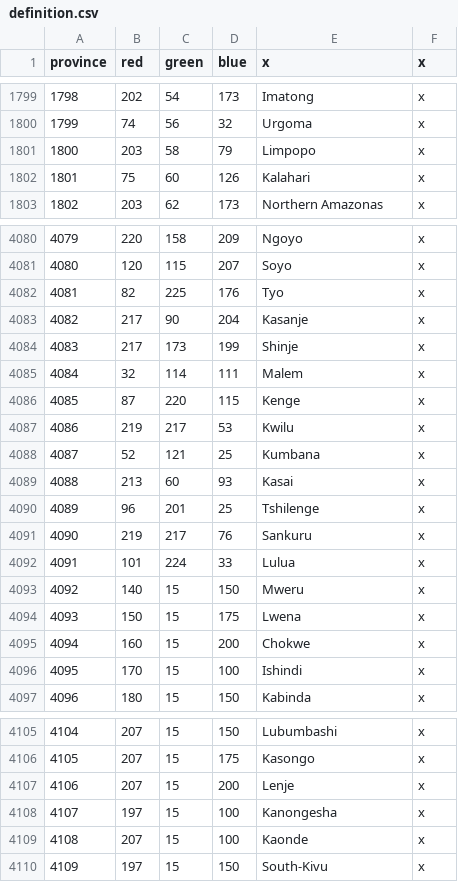
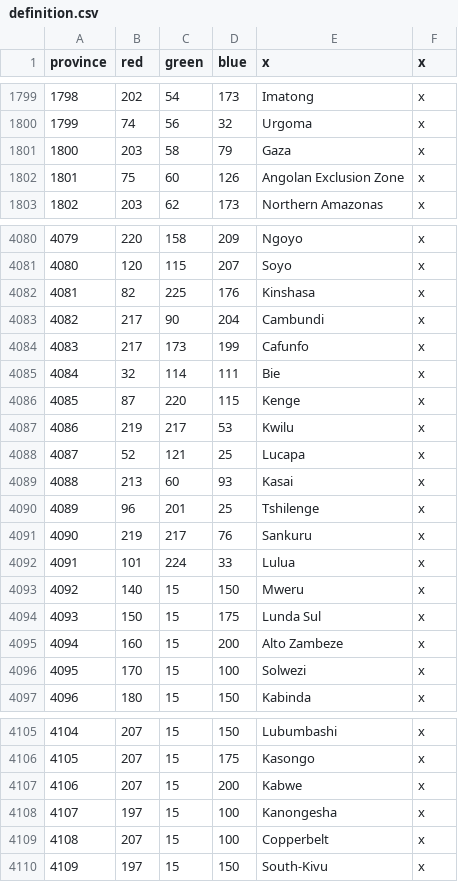
Before and after one commit to LAtE-Team/LAtE-Standalone, a CSV file: LAtE_EU4/map/definition.csv, drawn as a sheet; only a part is shown, gaps mark what is left out; the diff covers the shown part only.

```diff
--- a/LAtE_EU4/map/definition.csv
+++ b/LAtE_EU4/map/definition.csv
@@ -1800,4 +1800,4 @@ province;red;green;blue;x;x
 1799;74;56;32;Urgoma;x
-1800;203;58;79;Limpopo;x
-1801;75;60;126;Kalahari;x
+1800;203;58;79;Gaza;x
+1801;75;60;126;Angolan Exclusion Zone;x
 1802;203;62;173;Northern Amazonas;x
@@ -4081,9 +4081,9 @@ province;red;green;blue;x;x
 4080;120;115;207;Soyo;x
-4081;82;225;176;Tyo;x
-4082;217;90;204;Kasanje;x
-4083;217;173;199;Shinje;x
-4084;32;114;111;Malem;x
+4081;82;225;176;Kinshasa;x
+4082;217;90;204;Cambundi;x
+4083;217;173;199;Cafunfo;x
+4084;32;114;111;Bie;x
 4085;87;220;115;Kenge;x
 4086;219;217;53;Kwilu;x
-4087;52;121;25;Kumbana;x
+4087;52;121;25;Lucapa;x
 4088;213;60;93;Kasai;x
@@ -4093,5 +4093,5 @@ province;red;green;blue;x;x
 4092;140;15;150;Mweru;x
-4093;150;15;175;Lwena;x
-4094;160;15;200;Chokwe;x
-4095;170;15;100;Ishindi;x
+4093;150;15;175;Lunda Sul;x
+4094;160;15;200;Alto Zambeze;x
+4095;170;15;100;Solwezi;x
 4096;180;15;150;Kabinda;x
@@ -4106,5 +4106,5 @@ province;red;green;blue;x;x
 4105;207;15;175;Kasongo;x
-4106;207;15;200;Lenje;x
+4106;207;15;200;Kabwe;x
 4107;197;15;100;Kanongesha;x
-4108;207;15;100;Kaonde;x
+4108;207;15;100;Copperbelt;x
 4109;197;15;150;South-Kivu;x
```
Also changed, not shown: 26 edited cells elsewhere in this file, 40 other files.
